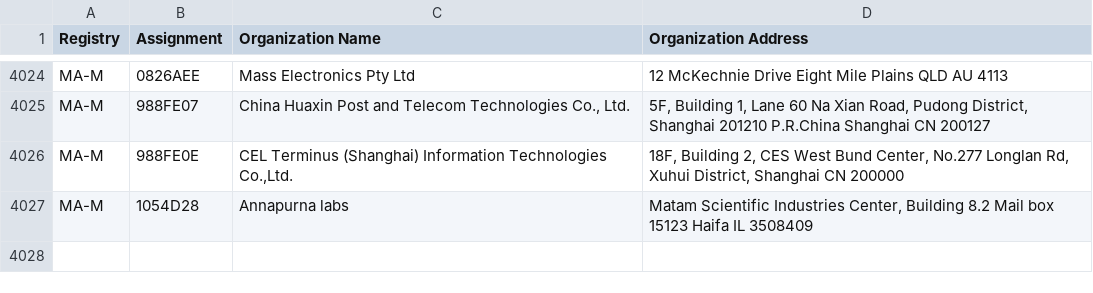
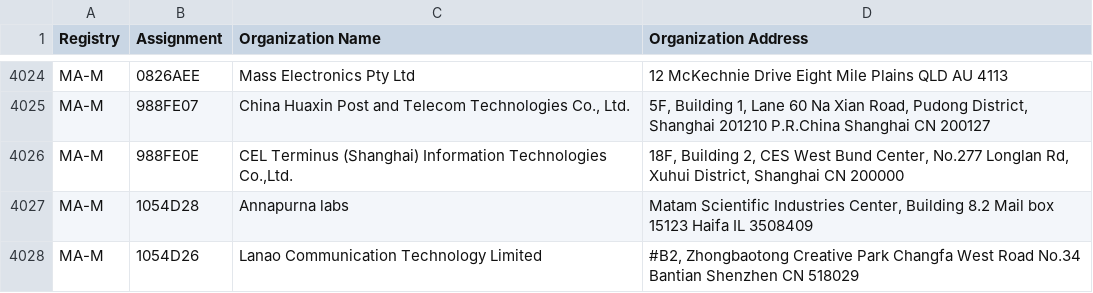
Before and after one commit to bedestall5/mac-tracker, a CSV file: data/ieee/mam.csv, drawn as a sheet; only a part is shown, gaps mark what is left out; the diff names each change by its address in the sheet, - before the commit and + after, or states it on an @@ line.

```diff
--- a/data/ieee/mam.csv
+++ b/data/ieee/mam.csv
+row 4028: MA-M | 1054D26 | Lanao Communication Technology Limited | #B2, Zhongbaotong Creative Park Changfa West Road No.34 Bantian Shenzhen CN 518029
```
Also changed, not shown: data/ieee/oui36.csv, 12 other files.
